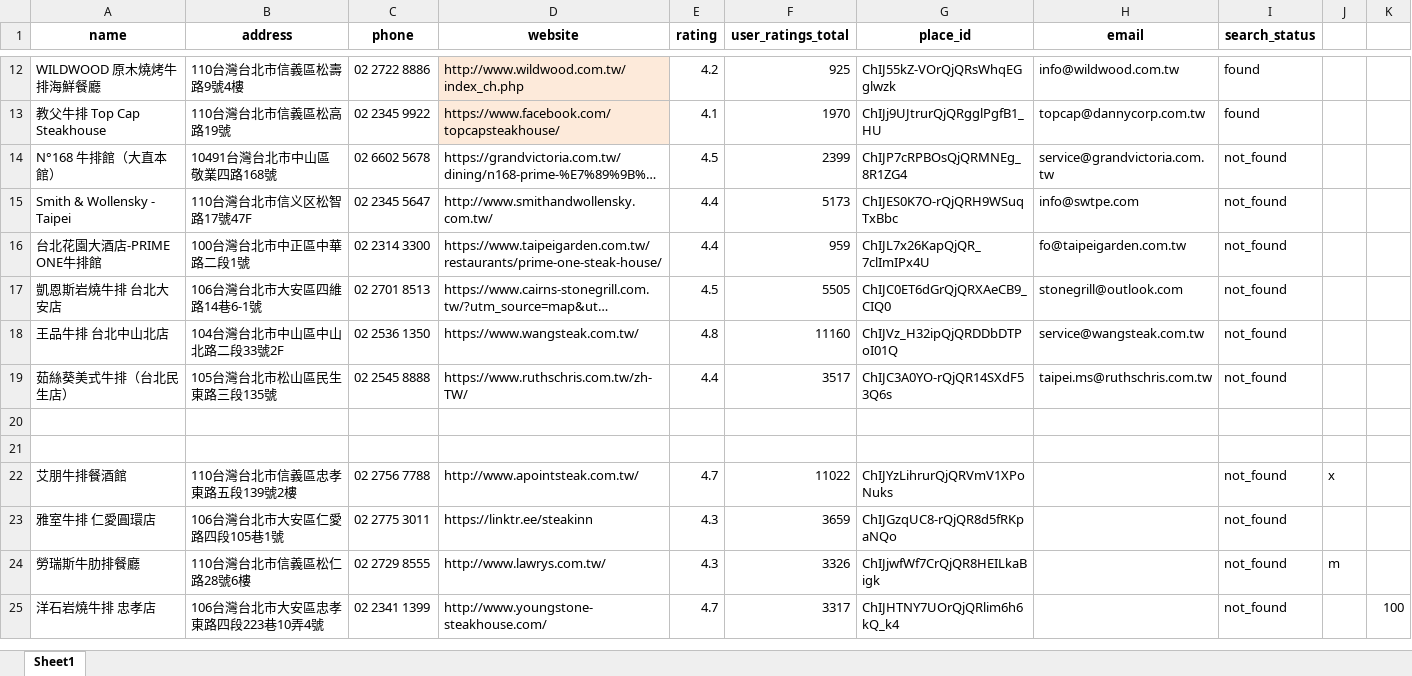
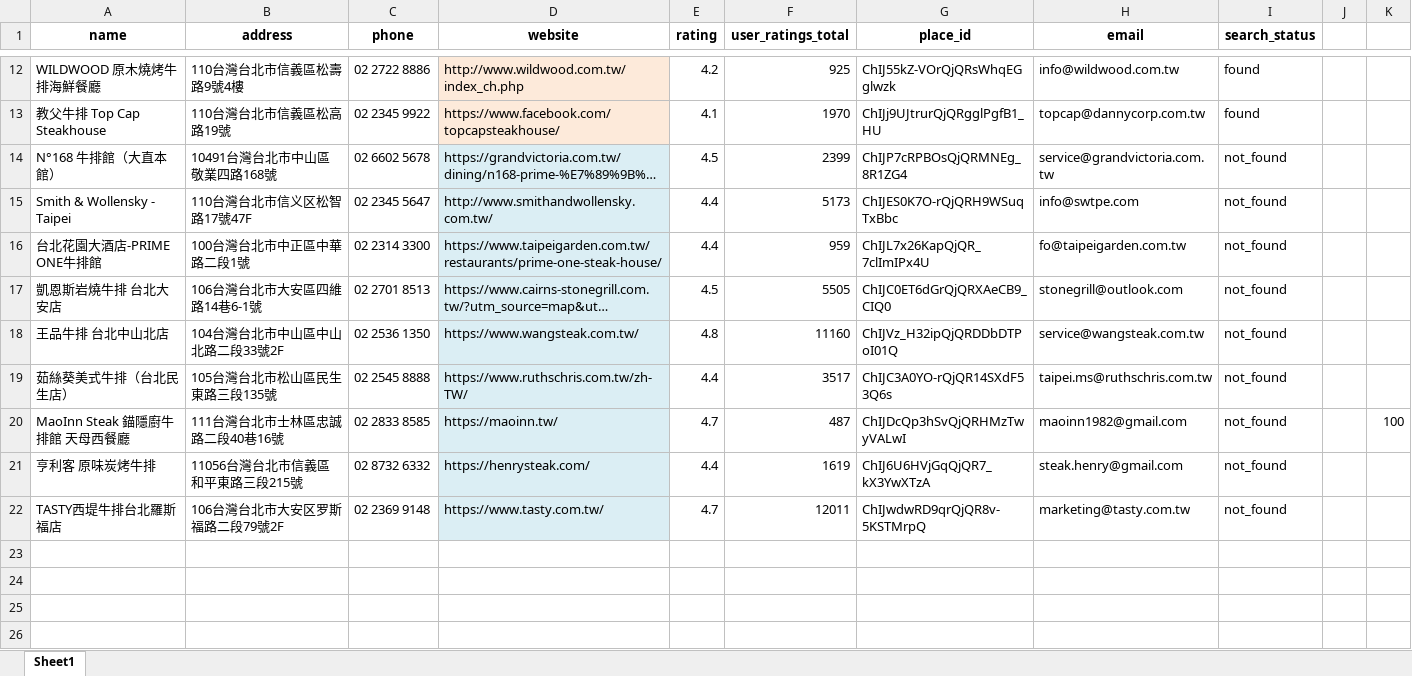
Before and after one commit to Neil515/byob-philly, an Excel workbook: restaurant_crawler/restaurant_data_台北_牛排_20250910_192841_with_emails.xlsx, sheet Sheet1, drawn as a sheet; only a part is shown, gaps mark what is left out; the shorter side is filled out with more unchanged rows; long unchanged cells end in …; values as stored, in another font and other column widths than the file's, no borders; the diff covers the shown part only; the diff names each change by its address in the sheet, - before the commit and + after, or states it on an @@ line.

```diff
--- a/restaurant_crawler/restaurant_data_台北_牛排_20250910_192841_with_emails.xlsx (sheet Sheet1)
+++ b/restaurant_crawler/restaurant_data_台北_牛排_20250910_192841_with_emails.xlsx (sheet Sheet1)
-D14:D19 fill: none
+D14:D19 fill: #DBEEF4
+row 20: MaoInn Steak 錨隱廚牛排館 天母西餐廳 | 111台灣台北市士林區忠誠路二段40巷16號 | 02 2833 8585 | https://maoinn.tw/ | 4.7 | 487 | ChIJDcQp3hSvQjQRHMzTwyVALwI | maoinn1982@gmail.com | not_found |  | 100
+row 21: 亨利客 原味炭烤牛排 | 11056台灣台北市信義區和平東路三段215號 | 02 8732 6332 | https://henrysteak.com/ | 4.4 | 1619 | ChIJ6U6HVjGqQjQR7_kX3YwXTzA | steak.henry@gmail.com | not_found
+row 22: TASTY西堤牛排台北羅斯福店 | 106台灣台北市大安区罗斯福路二段79號2F | 02 2369 9148 | https://www.tasty.com.tw/ | 4.7 | 12011 | ChIJwdwRD9qrQjQR8v-5KSTMrpQ | marketing@tasty.com.tw | not_found
+row 23: (empty)
+row 24: (empty)
```
Also changed, not shown: 13 removed rows and 1 edited cell elsewhere in this sheet.
